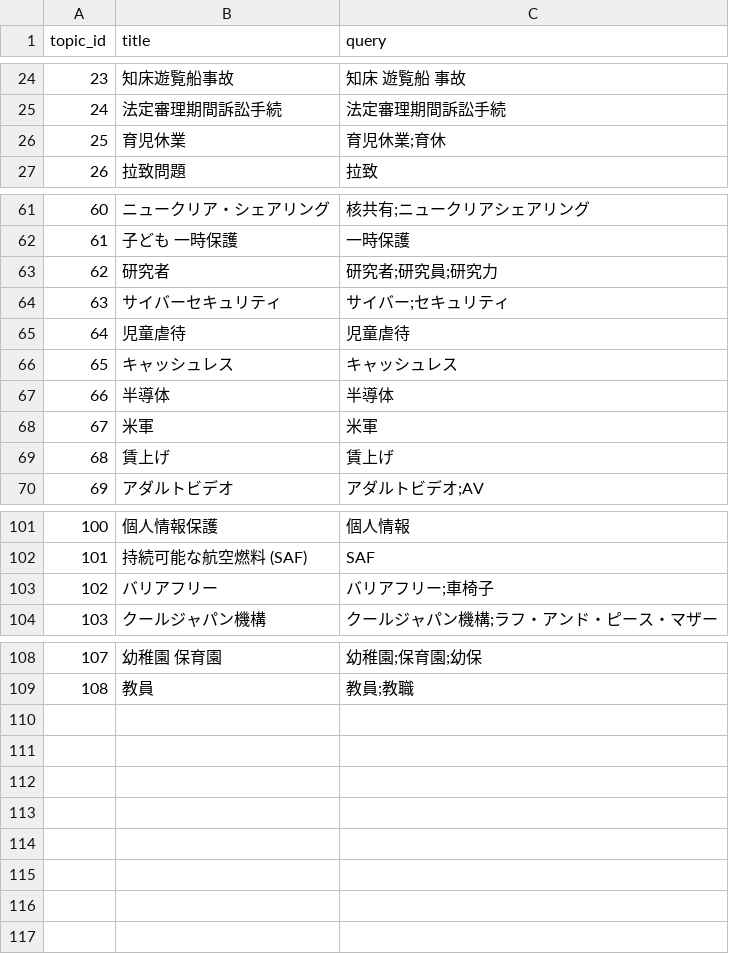
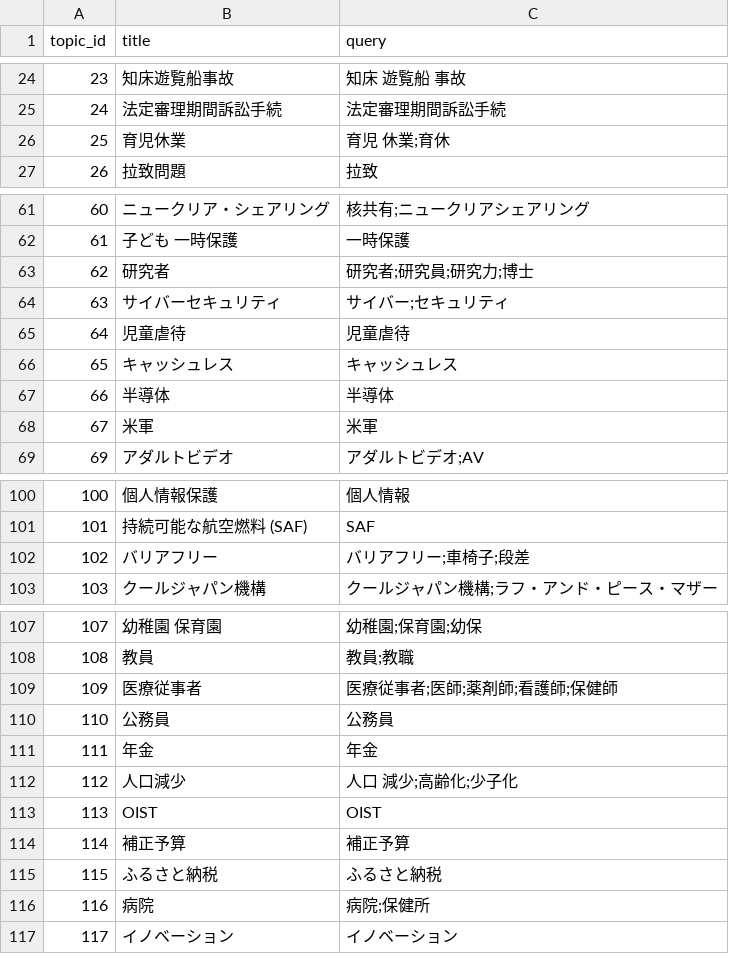
Before and after one commit to politylink/politylink-clips-builder, a CSV file: data/topic.csv, drawn as a sheet; only a part is shown, gaps mark what is left out.

```diff
--- a/data/topic.csv
+++ b/data/topic.csv
@@ -25,3 +25,3 @@ topic_id,title,query
 24,法定審理期間訴訟手続,法定審理期間訴訟手続
-25,育児休業,育児休業;育休
+25,育児休業,育児 休業;育休
 26,拉致問題,拉致
@@ -62,3 +62,3 @@ topic_id,title,query
 61,子ども 一時保護,一時保護
-62,研究者,研究者;研究員;研究力
+62,研究者,研究者;研究員;研究力;博士
 63,サイバーセキュリティ,サイバー;セキュリティ
@@ -68,3 +68,2 @@ topic_id,title,query
 67,米軍,米軍
-68,賃上げ,賃上げ
 69,アダルトビデオ,アダルトビデオ;AV
@@ -102,3 +101,3 @@ topic_id,title,query
 101,持続可能な航空燃料 (SAF),SAF
-102,バリアフリー,バリアフリー;車椅子
+102,バリアフリー,バリアフリー;車椅子;段差
 103,クールジャパン機構,クールジャパン機構;ラフ・アンド・ピース・マザー
@@ -109 +108,10 @@ topic_id,title,query
 108,教員,教員;教職
+109,医療従事者,医療従事者;医師;薬剤師;看護師;保健師
+110,公務員,公務員
+111,年金,年金
+112,人口減少,人口 減少;高齢化;少子化
+113,OIST,OIST
+114,補正予算,補正予算
+115,ふるさと納税,ふるさと納税
+116,病院,病院;保健所
+117,イノベーション,イノベーション
```
Also changed, not shown: 3 other files.
